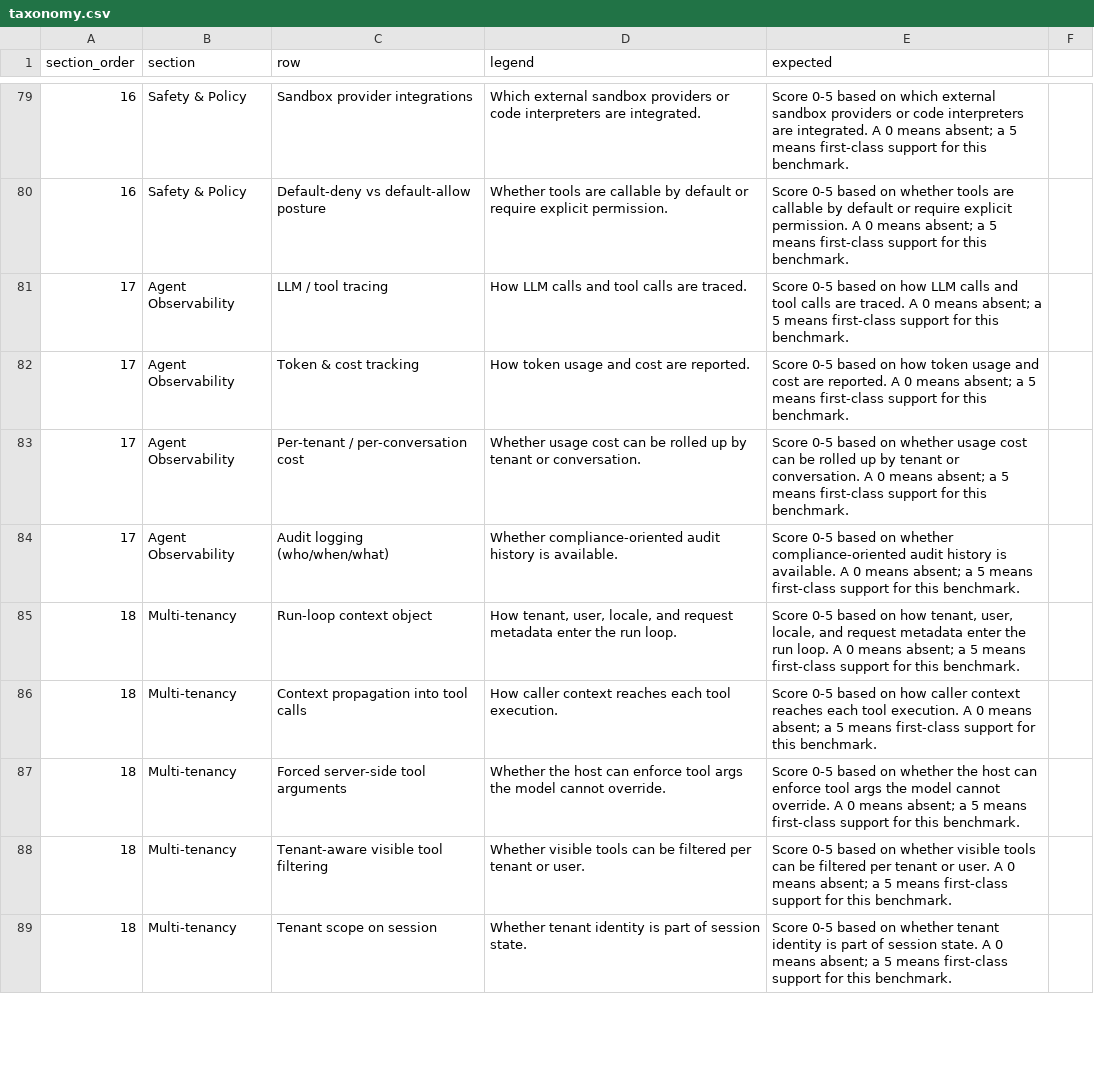
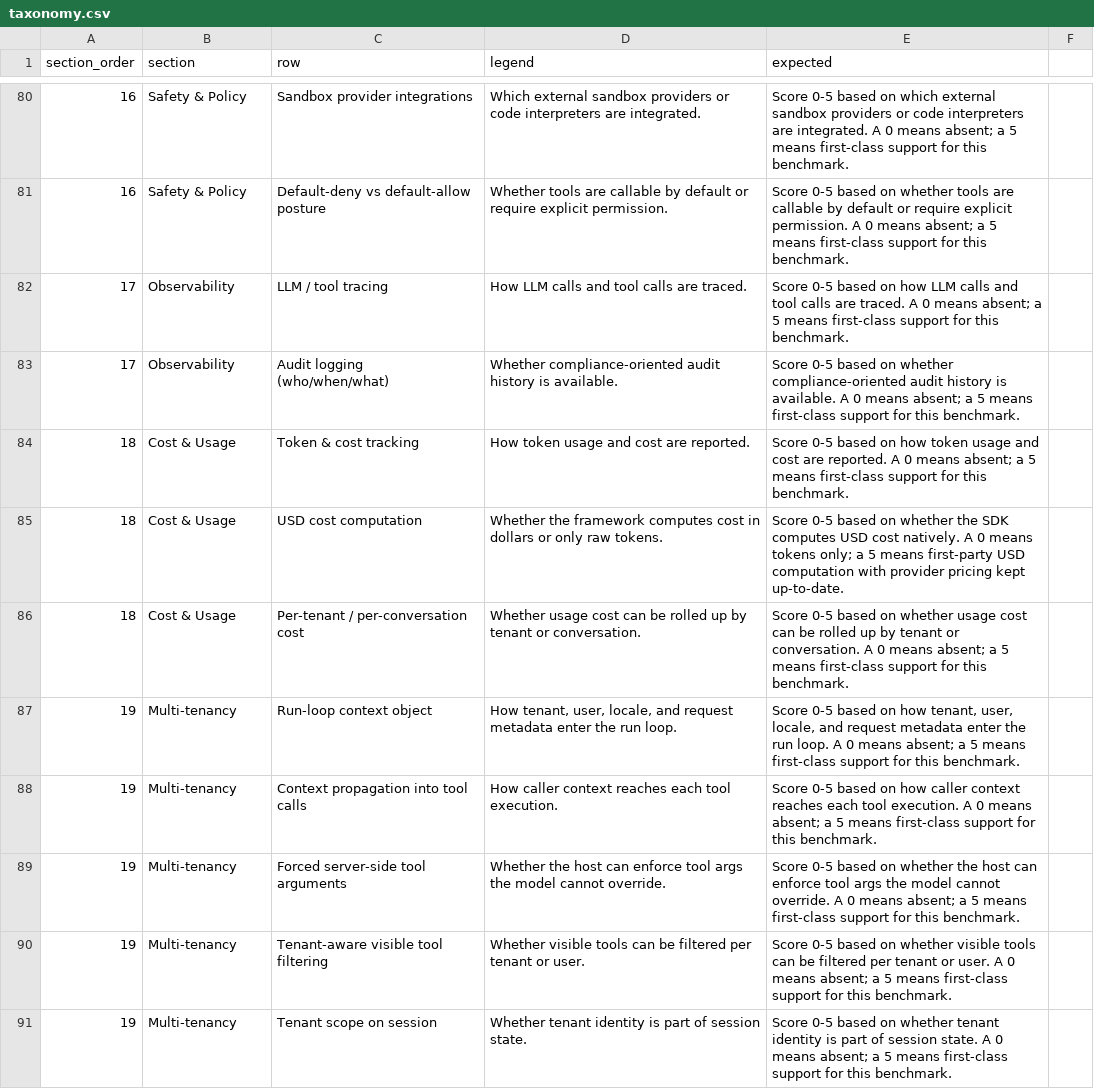
Before and after one commit to nmvalera/ai-framework-benchmark, a CSV file: .agents/skills/create-benchmark/references/taxonomy.csv, drawn as a sheet; only a part is shown, gaps mark what is left out; the diff covers the shown part only.

```diff
--- a/.agents/skills/create-benchmark/references/taxonomy.csv
+++ b/.agents/skills/create-benchmark/references/taxonomy.csv
@@ -80,10 +81,11 @@ section_order,section,row,legend,expected
 16,Safety & Policy,Default-deny vs default-allow posture,Whether tools are callable by default or require explicit permission.,Score 0-5 based on whether tools are callable by default or require explicit permission. A 0 means absent; a 5 means first-class support for this benchmark.
-17,Agent Observability,LLM / tool tracing,How LLM calls and tool calls are traced.,Score 0-5 based on how LLM calls and tool calls are traced. A 0 means absent; a 5 means first-class support for this benchmark.
-17,Agent Observability,Token & cost tracking,How token usage and cost are reported.,Score 0-5 based on how token usage and cost are reported. A 0 means absent; a 5 means first-class support for this benchmark.
-17,Agent Observability,Per-tenant / per-conversation cost,Whether usage cost can be rolled up by tenant or conversation.,Score 0-5 based on whether usage cost can be rolled up by tenant or conversation. A 0 means absent; a 5 means first-class support for this benchmark.
-17,Agent Observability,Audit logging (who/when/what),Whether compliance-oriented audit history is available.,Score 0-5 based on whether compliance-oriented audit history is available. A 0 means absent; a 5 means first-class support for this benchmark.
-18,Multi-tenancy,Run-loop context object,"How tenant, user, locale, and request metadata enter the run loop.","Score 0-5 based on how tenant, user, locale, and request metadata enter the run loop. A 0 means absent; a 5 means first-class support for this benchmark."
-18,Multi-tenancy,Context propagation into tool calls,How caller context reaches each tool execution.,Score 0-5 based on how caller context reaches each tool execution. A 0 means absent; a 5 means first-class support for this benchmark.
-18,Multi-tenancy,Forced server-side tool arguments,Whether the host can enforce tool args the model cannot override.,Score 0-5 based on whether the host can enforce tool args the model cannot override. A 0 means absent; a 5 means first-class support for this benchmark.
-18,Multi-tenancy,Tenant-aware visible tool filtering,Whether visible tools can be filtered per tenant or user.,Score 0-5 based on whether visible tools can be filtered per tenant or user. A 0 means absent; a 5 means first-class support for this benchmark.
-18,Multi-tenancy,Tenant scope on session,Whether tenant identity is part of session state.,Score 0-5 based on whether tenant identity is part of session state. A 0 means absent; a 5 means first-class support for this benchmark.
+17,Observability,LLM / tool tracing,How LLM calls and tool calls are traced.,Score 0-5 based on how LLM calls and tool calls are traced. A 0 means absent; a 5 means first-class support for this benchmark.
+17,Observability,Audit logging (who/when/what),Whether compliance-oriented audit history is available.,Score 0-5 based on whether compliance-oriented audit history is available. A 0 means absent; a 5 means first-class support for this benchmark.
+18,Cost & Usage,Token & cost tracking,How token usage and cost are reported.,Score 0-5 based on how token usage and cost are reported. A 0 means absent; a 5 means first-class support for this benchmark.
+18,Cost & Usage,USD cost computation,Whether the framework computes cost in dollars or only raw tokens.,Score 0-5 based on whether the SDK computes USD cost natively. A 0 means tokens only; a 5 means first-party USD computation with provider pricing kept up-to-date.
+18,Cost & Usage,Per-tenant / per-conversation cost,Whether usage cost can be rolled up by tenant or conversation.,Score 0-5 based on whether usage cost can be rolled up by tenant or conversation. A 0 means absent; a 5 means first-class support for this benchmark.
+19,Multi-tenancy,Run-loop context object,"How tenant, user, locale, and request metadata enter the run loop.","Score 0-5 based on how tenant, user, locale, and request metadata enter the run loop. A 0 means absent; a 5 means first-class support for this benchmark."
+19,Multi-tenancy,Context propagation into tool calls,How caller context reaches each tool execution.,Score 0-5 based on how caller context reaches each tool execution. A 0 means absent; a 5 means first-class support for this benchmark.
+19,Multi-tenancy,Forced server-side tool arguments,Whether the host can enforce tool args the model cannot override.,Score 0-5 based on whether the host can enforce tool args the model cannot override. A 0 means absent; a 5 means first-class support for this benchmark.
+19,Multi-tenancy,Tenant-aware visible tool filtering,Whether visible tools can be filtered per tenant or user.,Score 0-5 based on whether visible tools can be filtered per tenant or user. A 0 means absent; a 5 means first-class support for this benchmark.
+19,Multi-tenancy,Tenant scope on session,Whether tenant identity is part of session state.,Score 0-5 based on whether tenant identity is part of session state. A 0 means absent; a 5 means first-class support for this benchmark.
```
Also changed, not shown: 2 added rows, 1 removed row and 20 edited cells elsewhere in this file, .agents/skills/create-benchmark/references/sections.csv, docs/data/frameworks.csv, 25 other files.
